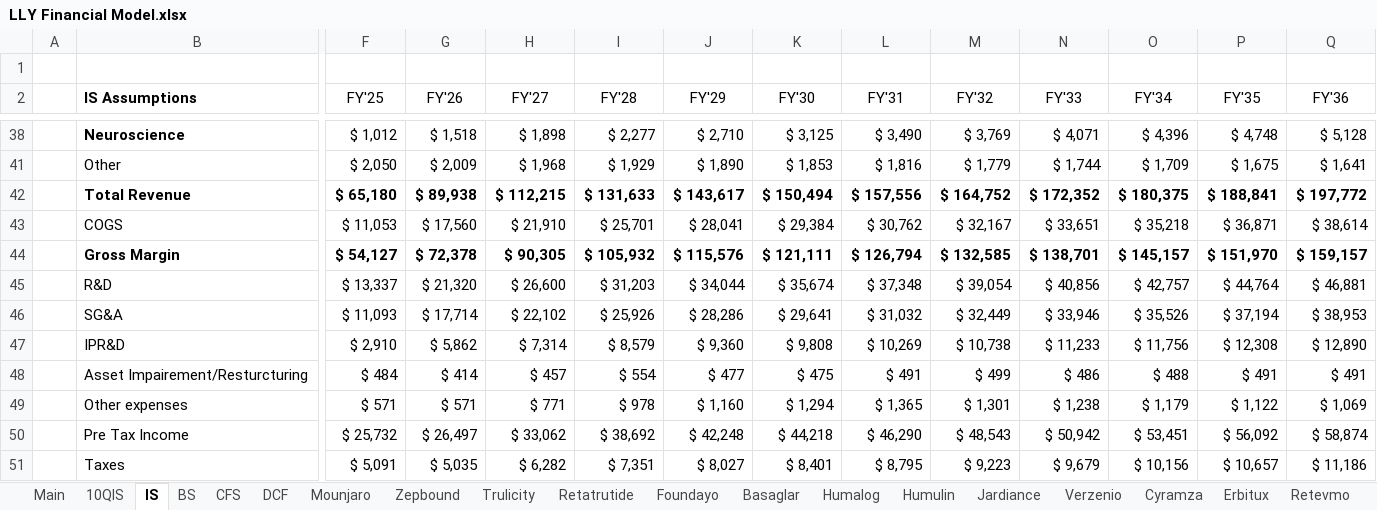
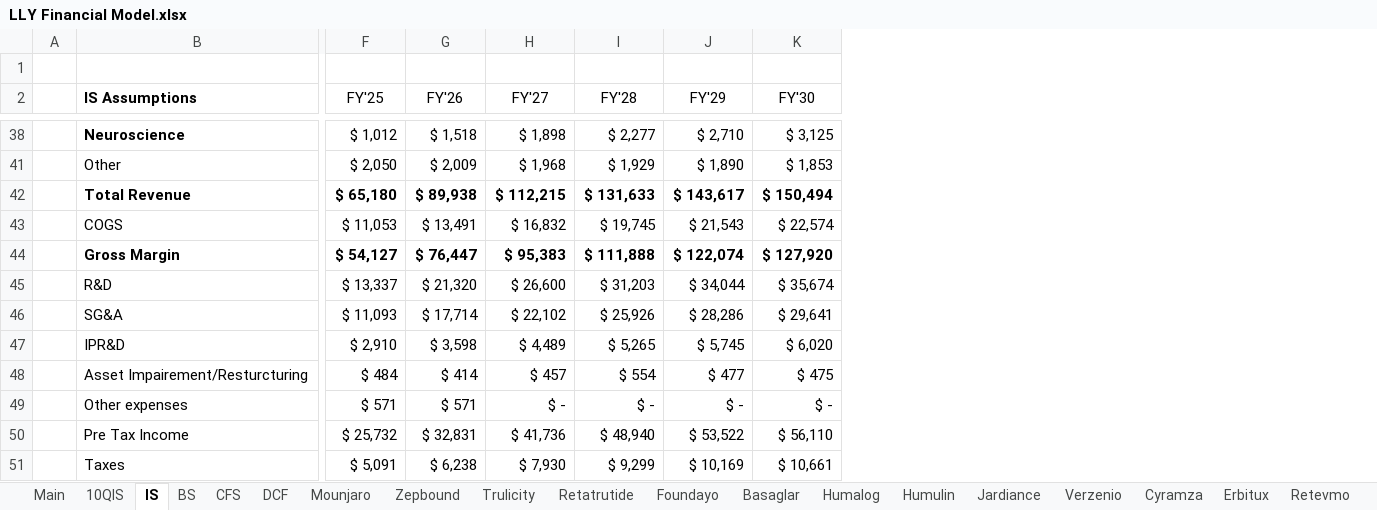
Before and after one commit to samuelheier/Analysis, an Excel workbook: LLY Financial Model.xlsx, sheet IS, drawn as a sheet; only a part is shown, gaps mark what is left out; values as stored, in another font and other column widths than the file's, no borders; the diff covers the shown part only; the diff names each change by its address in the sheet, - before the commit and + after, or states it on an @@ line.

```diff
--- a/LLY Financial Model.xlsx (sheet IS)
+++ b/LLY Financial Model.xlsx (sheet IS)
-column L (FY'31), rows 38-51: $ 3,490 | $ 1,816 | $ 157,556 | $ 30,762 | $ 126,794 | $ 37,348 | $ 31,032 | $ 10,269 | $ 491 | $ 1,365 | $ 46,290 | $ 8,795
-column M (FY'32), rows 38-51: $ 3,769 | $ 1,779 | $ 164,752 | $ 32,167 | $ 132,585 | $ 39,054 | $ 32,449 | $ 10,738 | $ 499 | $ 1,301 | $ 48,543 | $ 9,223
-column N (FY'33), rows 38-51: $ 4,071 | $ 1,744 | $ 172,352 | $ 33,651 | $ 138,701 | $ 40,856 | $ 33,946 | $ 11,233 | $ 486 | $ 1,238 | $ 50,942 | $ 9,679
-column O (FY'34), rows 38-51: $ 4,396 | $ 1,709 | $ 180,375 | $ 35,218 | $ 145,157 | $ 42,757 | $ 35,526 | $ 11,756 | $ 488 | $ 1,179 | $ 53,451 | $ 10,156
-column P (FY'35), rows 38-51: $ 4,748 | $ 1,675 | $ 188,841 | $ 36,871 | $ 151,970 | $ 44,764 | $ 37,194 | $ 12,308 | $ 491 | $ 1,122 | $ 56,092 | $ 10,657
-column Q (FY'36), rows 38-51: $ 5,128 | $ 1,641 | $ 197,772 | $ 38,614 | $ 159,157 | $ 46,881 | $ 38,953 | $ 12,890 | $ 491 | $ 1,069 | $ 58,874 | $ 11,186
-G43 (FY'26): $ 17,560
+G43 (FY'26): $ 13,491
-H43 (FY'27): $ 21,910
+H43 (FY'27): $ 16,832
-I43 (FY'28): $ 25,701
+I43 (FY'28): $ 19,745
-J43 (FY'29): $ 28,041
+J43 (FY'29): $ 21,543
-K43 (FY'30): $ 29,384
+K43 (FY'30): $ 22,574
-G44 (FY'26): $ 72,378
+G44 (FY'26): $ 76,447
-H44 (FY'27): $ 90,305
+H44 (FY'27): $ 95,383
-I44 (FY'28): $ 105,932
+I44 (FY'28): $ 111,888
-J44 (FY'29): $ 115,576
+J44 (FY'29): $ 122,074
-K44 (FY'30): $ 121,111
+K44 (FY'30): $ 127,920
-G47 (FY'26): $ 5,862
+G47 (FY'26): $ 3,598
-H47 (FY'27): $ 7,314
+H47 (FY'27): $ 4,489
-I47 (FY'28): $ 8,579
+I47 (FY'28): $ 5,265
-J47 (FY'29): $ 9,360
+J47 (FY'29): $ 5,745
-K47 (FY'30): $ 9,808
+K47 (FY'30): $ 6,020
-H49 (FY'27): $ 771
+H49 (FY'27): $ -
-I49 (FY'28): $ 978
+I49 (FY'28): $ -
-J49 (FY'29): $ 1,160
+J49 (FY'29): $ -
-K49 (FY'30): $ 1,294
+K49 (FY'30): $ -
-G50 (FY'26): $ 26,497
+G50 (FY'26): $ 32,831
-H50 (FY'27): $ 33,062
+H50 (FY'27): $ 41,736
-I50 (FY'28): $ 38,692
+I50 (FY'28): $ 48,940
-J50 (FY'29): $ 42,248
+J50 (FY'29): $ 53,522
-K50 (FY'30): $ 44,218
+K50 (FY'30): $ 56,110
-G51 (FY'26): $ 5,035
+G51 (FY'26): $ 6,238
-H51 (FY'27): $ 6,282
+H51 (FY'27): $ 7,930
-I51 (FY'28): $ 7,351
+I51 (FY'28): $ 9,299
-J51 (FY'29): $ 8,027
+J51 (FY'29): $ 10,169
-K51 (FY'30): $ 8,401
+K51 (FY'30): $ 10,661
```
Also changed, not shown: 20 edited cells elsewhere in this sheet, sheet DCF, sheet CFS, sheet BS, sheet Main, formulas that keep their value, hidden cells.
